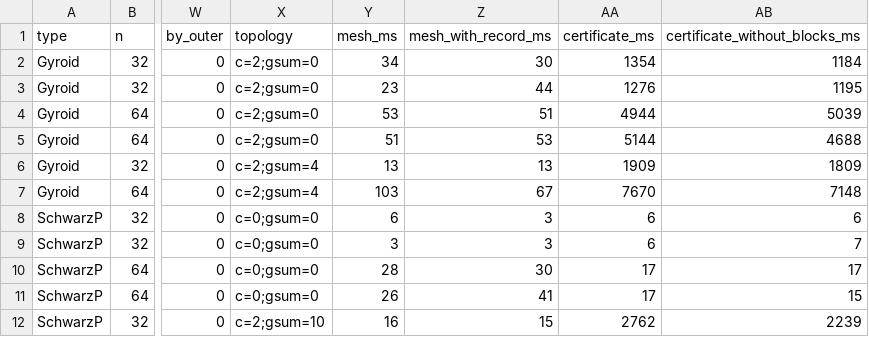
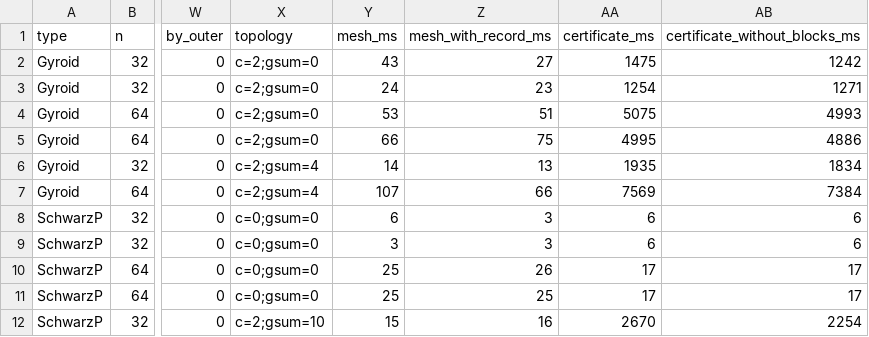
Before and after one commit to HarmenGrosseDeters/geometry3Sharp, a CSV file: benchmarks/ContouringSmoothCertificate/results/sheet.csv, drawn as a sheet; only a part is shown, gaps mark what is left out; the diff covers the shown part only; the diff names each change by its address in the sheet, - before the commit and + after, or states it on an @@ line.

```diff
--- a/benchmarks/ContouringSmoothCertificate/results/sheet.csv
+++ b/benchmarks/ContouringSmoothCertificate/results/sheet.csv
-Y2 (mesh_ms): 34
+Y2 (mesh_ms): 43
-Z2 (mesh_with_record_ms): 30
+Z2 (mesh_with_record_ms): 27
-AA2 (certificate_ms): 1354
+AA2 (certificate_ms): 1475
-AB2 (certificate_without_blocks_ms): 1184
+AB2 (certificate_without_blocks_ms): 1242
-Y3 (mesh_ms): 23
+Y3 (mesh_ms): 24
-Z3 (mesh_with_record_ms): 44
+Z3 (mesh_with_record_ms): 23
-AA3 (certificate_ms): 1276
+AA3 (certificate_ms): 1254
-AB3 (certificate_without_blocks_ms): 1195
+AB3 (certificate_without_blocks_ms): 1271
-AA4 (certificate_ms): 4944
+AA4 (certificate_ms): 5075
-AB4 (certificate_without_blocks_ms): 5039
+AB4 (certificate_without_blocks_ms): 4993
-Y5 (mesh_ms): 51
+Y5 (mesh_ms): 66
-Z5 (mesh_with_record_ms): 53
+Z5 (mesh_with_record_ms): 75
-AA5 (certificate_ms): 5144
+AA5 (certificate_ms): 4995
-AB5 (certificate_without_blocks_ms): 4688
+AB5 (certificate_without_blocks_ms): 4886
-Y6 (mesh_ms): 13
+Y6 (mesh_ms): 14
-AA6 (certificate_ms): 1909
+AA6 (certificate_ms): 1935
-AB6 (certificate_without_blocks_ms): 1809
+AB6 (certificate_without_blocks_ms): 1834
-Y7 (mesh_ms): 103
+Y7 (mesh_ms): 107
-Z7 (mesh_with_record_ms): 67
+Z7 (mesh_with_record_ms): 66
-AA7 (certificate_ms): 7670
+AA7 (certificate_ms): 7569
-AB7 (certificate_without_blocks_ms): 7148
+AB7 (certificate_without_blocks_ms): 7384
-AB9 (certificate_without_blocks_ms): 7
+AB9 (certificate_without_blocks_ms): 6
-Y10 (mesh_ms): 28
+Y10 (mesh_ms): 25
-Z10 (mesh_with_record_ms): 30
+Z10 (mesh_with_record_ms): 26
-Y11 (mesh_ms): 26
+Y11 (mesh_ms): 25
-Z11 (mesh_with_record_ms): 41
+Z11 (mesh_with_record_ms): 25
-AB11 (certificate_without_blocks_ms): 15
+AB11 (certificate_without_blocks_ms): 17
-Y12 (mesh_ms): 16
+Y12 (mesh_ms): 15
-Z12 (mesh_with_record_ms): 15
+Z12 (mesh_with_record_ms): 16
-AA12 (certificate_ms): 2762
+AA12 (certificate_ms): 2670
-AB12 (certificate_without_blocks_ms): 2239
+AB12 (certificate_without_blocks_ms): 2254
```
Also changed, not shown: 77 edited cells elsewhere in this file, 4 other files.
